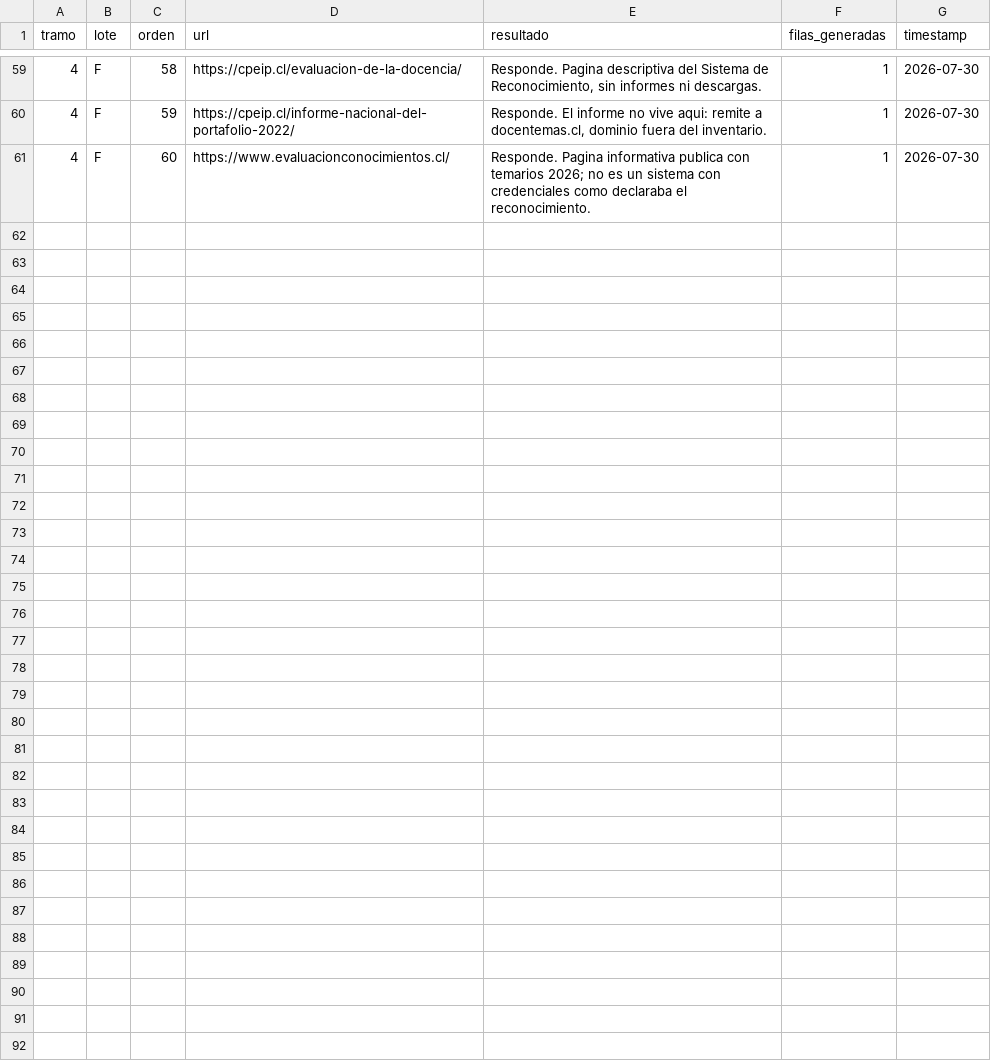
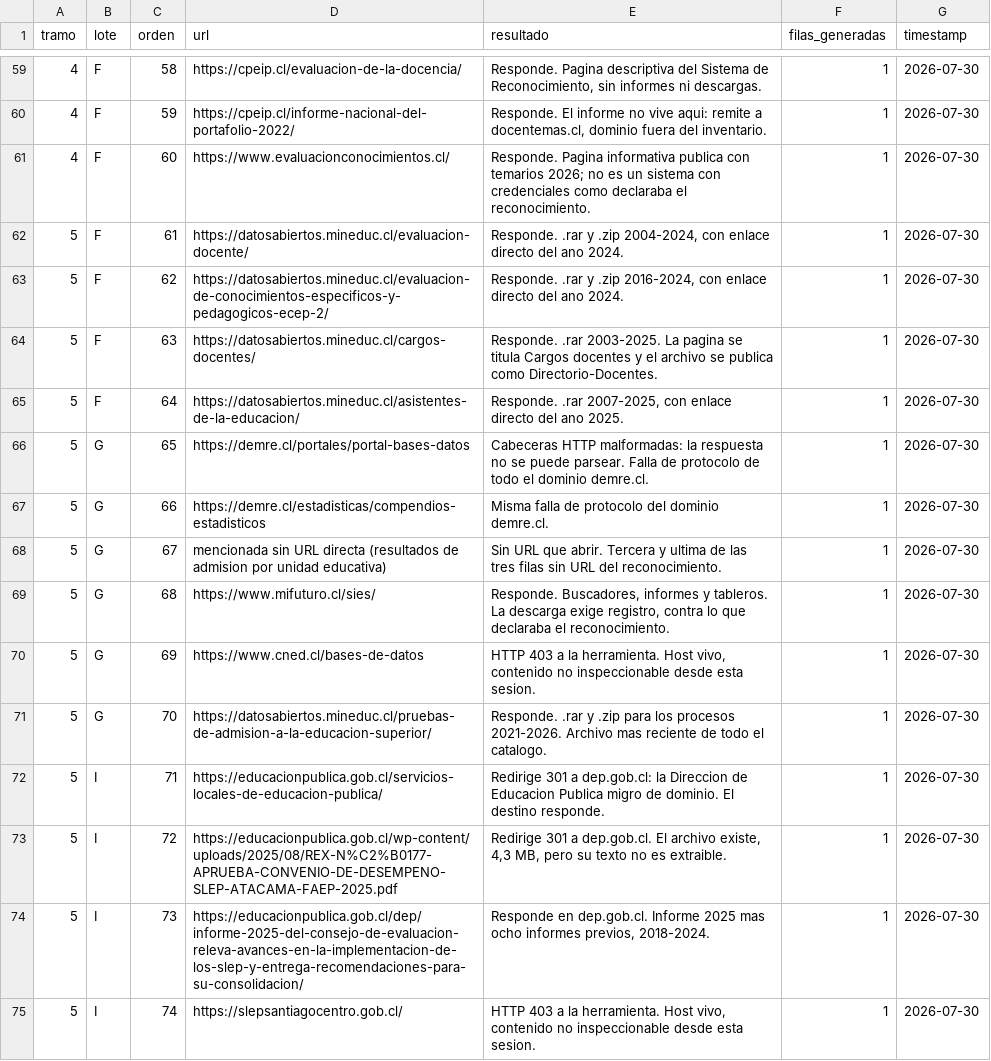
Before and after one commit to tomgc/slep_monitoreo, a CSV file: 40_salidas/log_verificacion_fuentes.csv, drawn as a sheet; only a part is shown, gaps mark what is left out; the diff names each change by its address in the sheet, - before the commit and + after, or states it on an @@ line.

Commit message:
Cierra el catalogo de fuentes con el tramo 5: resto de F, G e I

```diff
--- a/40_salidas/log_verificacion_fuentes.csv
+++ b/40_salidas/log_verificacion_fuentes.csv
+row 62: 5 | F | 61 | https://datosabiertos.mineduc.cl/evaluacion-docente/ | Responde. .rar y .zip 2004-2024, con enlace directo del ano 2024. | 1 | 2026-07-30
+row 63: 5 | F | 62 | https://datosabiertos.mineduc.cl/evaluacion-de-conocimientos-especificos-y-pedagogicos-ecep-2/ | Responde. .rar y .zip 2016-2024, con enlace directo del ano 2024. | 1 | 2026-07-30
+row 64: 5 | F | 63 | https://datosabiertos.mineduc.cl/cargos-docentes/ | Responde. .rar 2003-2025. La pagina se titula Cargos docentes y el archivo se publica como Directorio-Docentes. | 1 | 2026-07-30
+row 65: 5 | F | 64 | https://datosabiertos.mineduc.cl/asistentes-de-la-educacion/ | Responde. .rar 2007-2025, con enlace directo del ano 2025. | 1 | 2026-07-30
+row 66: 5 | G | 65 | https://demre.cl/portales/portal-bases-datos | Cabeceras HTTP malformadas: la respuesta no se puede parsear. Falla de protocolo de todo el dominio demre.cl. | 1 | 2026-07-30
+row 67: 5 | G | 66 | https://demre.cl/estadisticas/compendios-estadisticos | Misma falla de protocolo del dominio demre.cl. | 1 | 2026-07-30
+row 68: 5 | G | 67 | mencionada sin URL directa (resultados de admision por unidad educativa) | Sin URL que abrir. Tercera y ultima de las tres filas sin URL del reconocimiento. | 1 | 2026-07-30
+row 69: 5 | G | 68 | https://www.mifuturo.cl/sies/ | Responde. Buscadores, informes y tableros. La descarga exige registro, contra lo que declaraba el reconocimiento. | 1 | 2026-07-30
+row 70: 5 | G | 69 | https://www.cned.cl/bases-de-datos | HTTP 403 a la herramienta. Host vivo, contenido no inspeccionable desde esta sesion. | 1 | 2026-07-30
+row 71: 5 | G | 70 | https://datosabiertos.mineduc.cl/pruebas-de-admision-a-la-educacion-superior/ | Responde. .rar y .zip para los procesos 2021-2026. Archivo mas reciente de todo el catalogo. | 1 | 2026-07-30
+row 72: 5 | I | 71 | https://educacionpublica.gob.cl/servicios-locales-de-educacion-publica/ | Redirige 301 a dep.gob.cl: la Direccion de Educacion Publica migro de dominio. El destino responde. | 1 | 2026-07-30
+row 73: 5 | I | 72 | https://educacionpublica.gob.cl/wp-content/uploads/2025/08/REX-N%C2%B0177-APRUEBA-CONVENIO-DE-DESEMPENO-SLEP-ATACAMA-FAEP-2025.pdf | Redirige 301 a dep.gob.cl. El archivo existe, 4,3 MB, pero su texto no es extraible. | 1 | 2026-07-30
+row 74: 5 | I | 73 | https://educacionpublica.gob.cl/dep/informe-2025-del-consejo-de-evaluacion-releva-avances-en-la-implementacion-de-los-slep-y-entrega-recomendaciones-para-su-consolidacion/ | Responde en dep.gob.cl. Informe 2025 mas ocho informes previos, 2018-2024. | 1 | 2026-07-30
+row 75: 5 | I | 74 | https://slepsantiagocentro.gob.cl/ | HTTP 403 a la herramienta. Host vivo, contenido no inspeccionable desde esta sesion. | 1 | 2026-07-30
```
Also changed, not shown: 3 other files.
